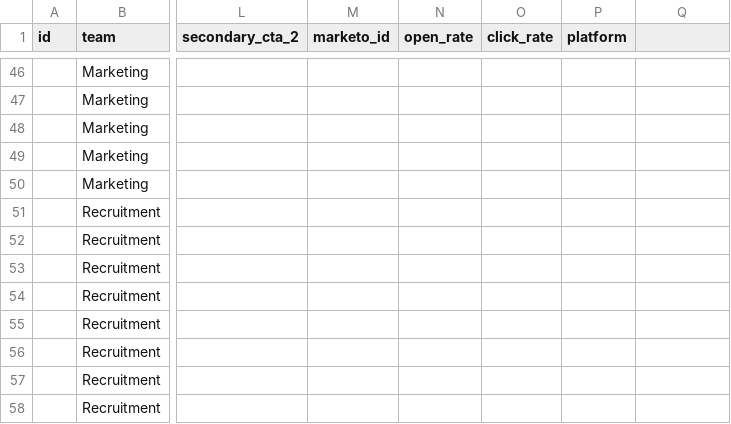
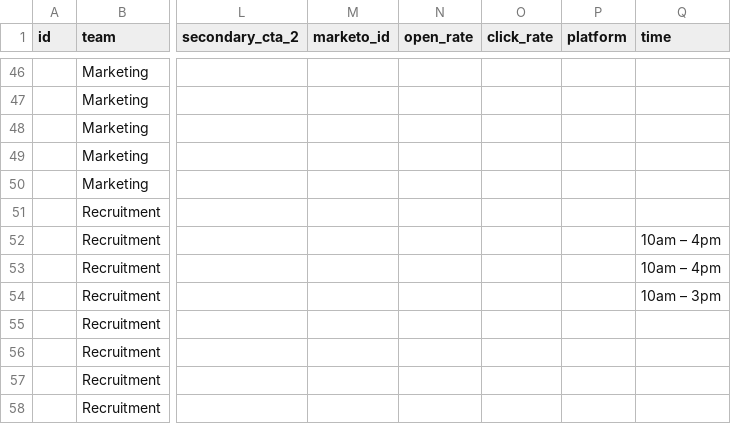
Before and after one commit to emdebeai/comms-calendar, a CSV file: server/data/comms.csv, drawn as a sheet; only a part is shown, gaps mark what is left out; the diff names each change by its address in the sheet, - before the commit and + after, or states it on an @@ line.

```diff
--- a/server/data/comms.csv
+++ b/server/data/comms.csv
-Q1: (empty)
+Q1: time
-Q52:Q53 (time): (empty)
+Q52:Q53 (time): 10am – 4pm
-Q54 (time): (empty)
+Q54 (time): 10am – 3pm
```
Also changed, not shown: 3 other files.
